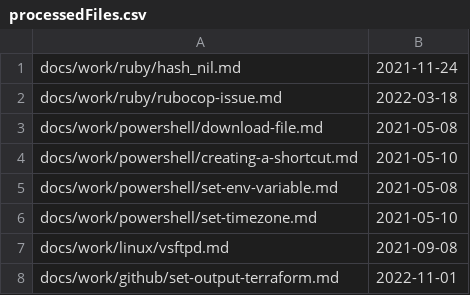
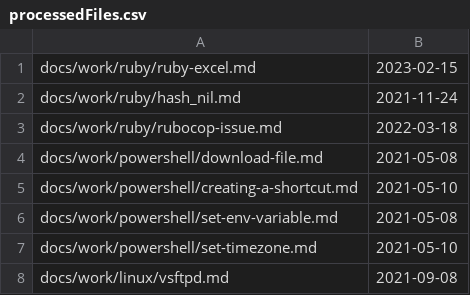
Before and after one commit to westerndevs/western-devs-website, a CSV file: processedFiles.csv, drawn as a sheet; only a part is shown; the shorter side is filled out with more unchanged rows.

```diff
--- a/processedFiles.csv
+++ b/processedFiles.csv
@@ -1 +1,2 @@
+docs/work/ruby/ruby-excel.md,2023-02-15
 docs/work/ruby/hash_nil.md,2021-11-24
```
Also changed, not shown: 1 other file.
